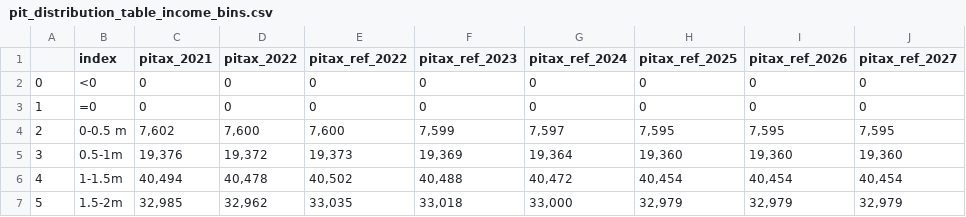
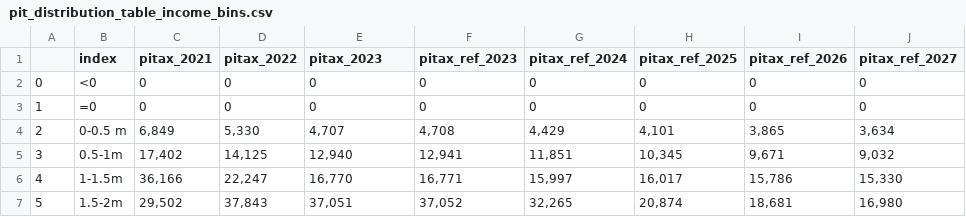
Before and after one commit to Revenue-Academy/New_Training_Tax_Microsimulation, a CSV file: pit_distribution_table_income_bins.csv, drawn as a sheet; only a part is shown; the diff covers the shown part only.

```diff
--- a/pit_distribution_table_income_bins.csv
+++ b/pit_distribution_table_income_bins.csv
@@ -1,7 +1,7 @@
-,index,pitax_2021,pitax_2022,pitax_ref_2022,pitax_ref_2023,pitax_ref_2024,pitax_ref_2025,pitax_ref_2026,pitax_ref_2027
+,index,pitax_2021,pitax_2022,pitax_2023,pitax_ref_2023,pitax_ref_2024,pitax_ref_2025,pitax_ref_2026,pitax_ref_2027
 0,<0,0,0,0,0,0,0,0,0
 1,=0,0,0,0,0,0,0,0,0
-2,0-0.5 m,"7,602","7,600","7,600","7,599","7,597","7,595","7,595","7,595"
-3,0.5-1m,"19,376","19,372","19,373","19,369","19,364","19,360","19,360","19,360"
-4,1-1.5m,"40,494","40,478","40,502","40,488","40,472","40,454","40,454","40,454"
-5,1.5-2m,"32,985","32,962","33,035","33,018","33,000","32,979","32,979","32,979"
+2,0-0.5 m,"6,849","5,330","4,707","4,708","4,429","4,101","3,865","3,634"
+3,0.5-1m,"17,402","14,125","12,940","12,941","11,851","10,345","9,671","9,032"
+4,1-1.5m,"36,166","22,247","16,770","16,771","15,997","16,017","15,786","15,330"
+5,1.5-2m,"29,502","37,843","37,051","37,052","32,265","20,874","18,681","16,980"
```
Also changed, not shown: 48 edited cells elsewhere in this file, pit_etr.csv, taxcalc/growfactors_pit_armenia.csv, 21 other files.
